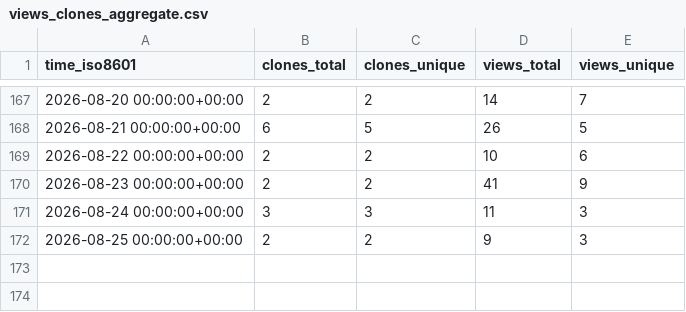
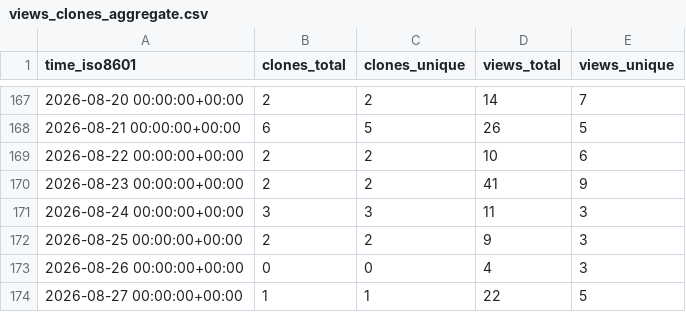
Before and after one commit to Ladbaby/PowerPlanSwitcher, a CSV file: Ladbaby/PowerPlanSwitcher/ghrs-data/views_clones_aggregate.csv, drawn as a sheet; only a part is shown, gaps mark what is left out.

```diff
--- a/Ladbaby/PowerPlanSwitcher/ghrs-data/views_clones_aggregate.csv
+++ b/Ladbaby/PowerPlanSwitcher/ghrs-data/views_clones_aggregate.csv
@@ -172 +172,3 @@ time_iso8601,clones_total,clones_unique,views_total,views_unique
 2026-08-25 00:00:00+00:00,2,2,9,3
+2026-08-26 00:00:00+00:00,0,0,4,3
+2026-08-27 00:00:00+00:00,1,1,22,5
```
Also changed, not shown: 1 other file.
